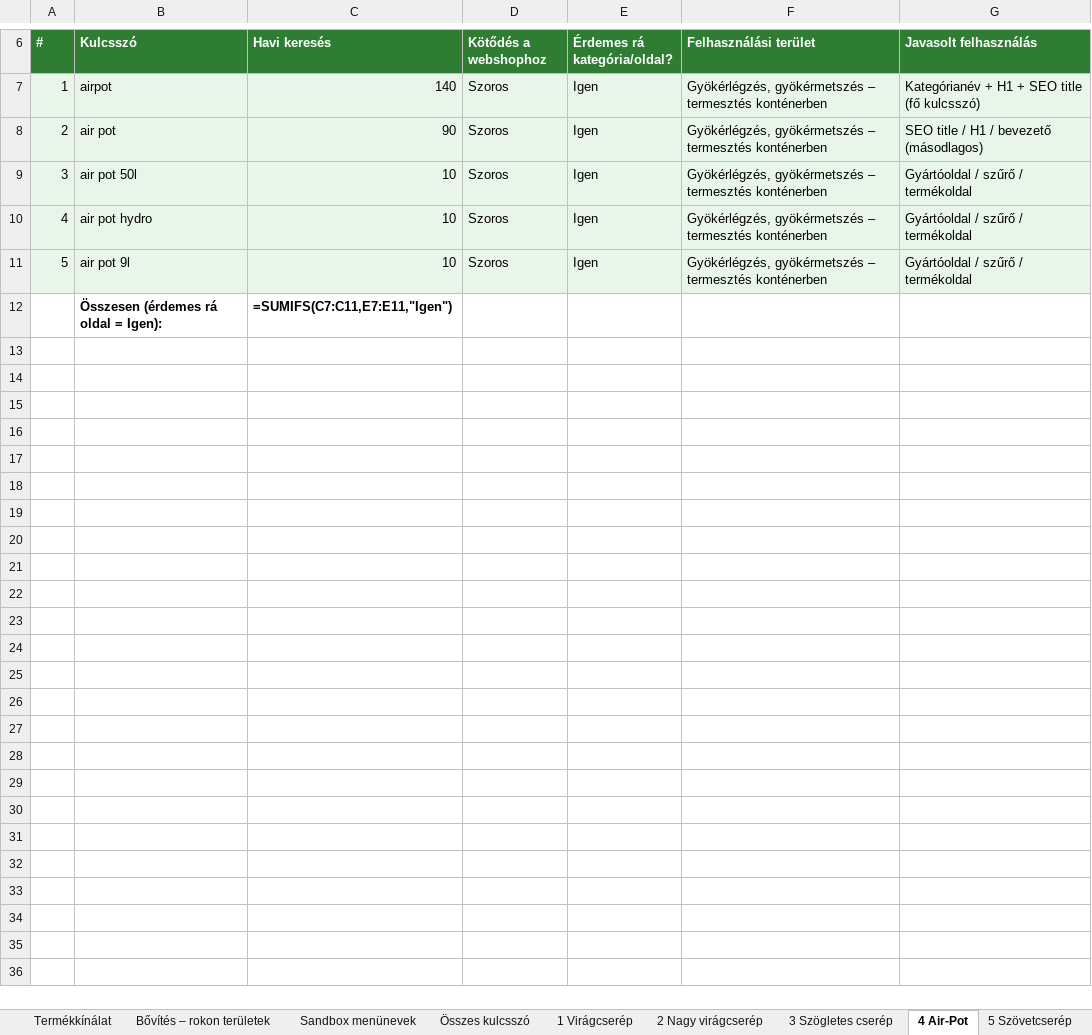
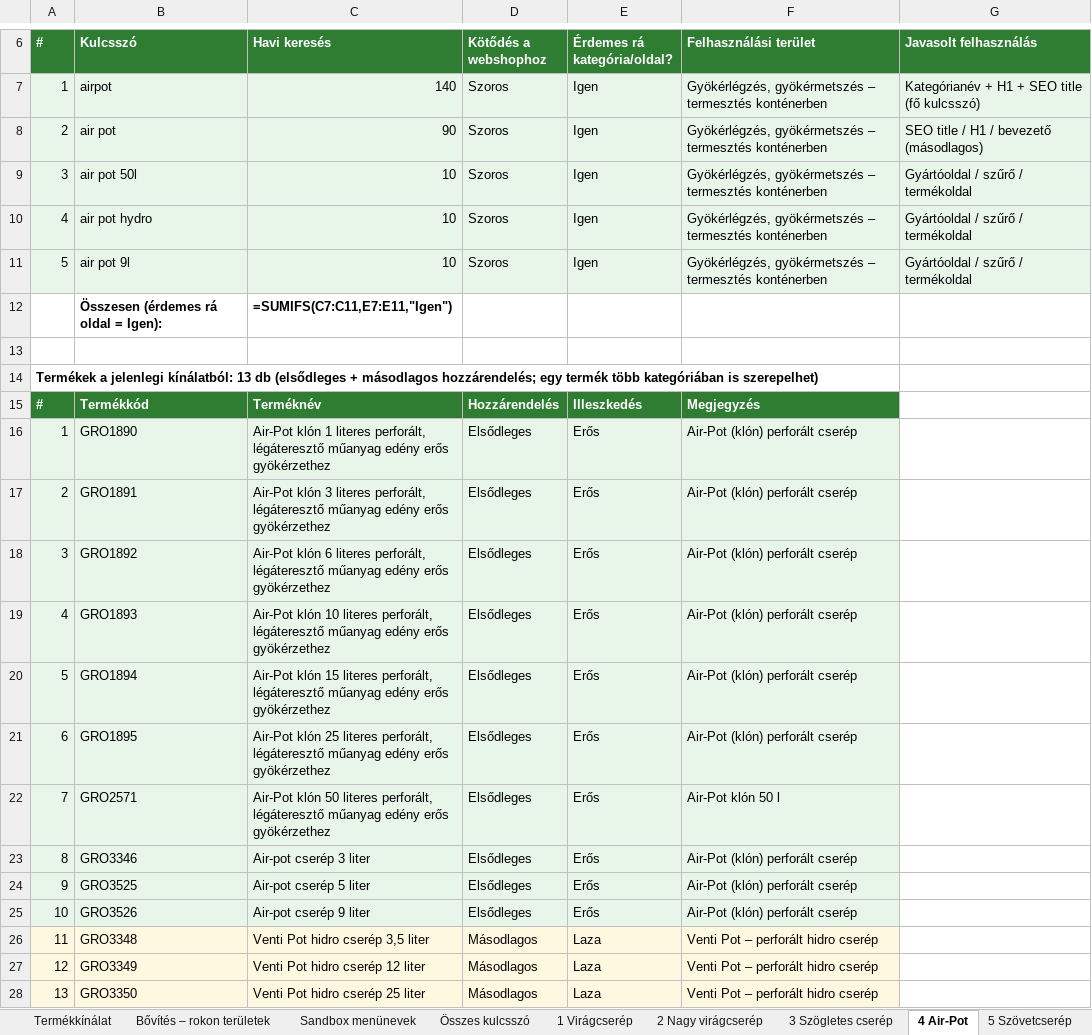
Before and after one commit to sutogaborurbangarden-code/shoprenter-auto-claude-code-kategoria-javitas, an Excel workbook: kulcsszokutatas/babylon/Babylon_Cserep_talca_kulcsszokutatas.xlsx, sheet 4 Air-Pot, drawn as a sheet; only a part is shown, gaps mark what is left out; values as stored, in another font and other column widths than the file's, no borders; formulas without a stored value are shown as written; the diff names each change by its address in the sheet, - before the commit and + after, or states it on an @@ line.

```diff
--- a/kulcsszokutatas/babylon/Babylon_Cserep_talca_kulcsszokutatas.xlsx (sheet 4 Air-Pot)
+++ b/kulcsszokutatas/babylon/Babylon_Cserep_talca_kulcsszokutatas.xlsx (sheet 4 Air-Pot)
+row 13: (empty)
+row 14: Termékek a jelenlegi kínálatból: 13 db (elsődleges + másodlagos hozzárendelés; egy termék több kategóriában is szerepelhet)
+row 15: # | Termékkód | Terméknév | Hozzárendelés | Illeszkedés | Megjegyzés
+row 16: 1 | GRO1890 | Air-Pot klón 1 literes perforált, légáteresztő műanyag edény erős gyökérzethez | Elsődleges | Erős | Air-Pot (klón) perforált cserép
+row 17: 2 | GRO1891 | Air-Pot klón 3 literes perforált, légáteresztő műanyag edény erős gyökérzethez | Elsődleges | Erős | Air-Pot (klón) perforált cserép
+row 18: 3 | GRO1892 | Air-Pot klón 6 literes perforált, légáteresztő műanyag edény erős gyökérzethez | Elsődleges | Erős | Air-Pot (klón) perforált cserép
+row 19: 4 | GRO1893 | Air-Pot klón 10 literes perforált, légáteresztő műanyag edény erős gyökérzethez | Elsődleges | Erős | Air-Pot (klón) perforált cserép
+row 20: 5 | GRO1894 | Air-Pot klón 15 literes perforált, légáteresztő műanyag edény erős gyökérzethez | Elsődleges | Erős | Air-Pot (klón) perforált cserép
+row 21: 6 | GRO1895 | Air-Pot klón 25 literes perforált, légáteresztő műanyag edény erős gyökérzethez | Elsődleges | Erős | Air-Pot (klón) perforált cserép
+row 22: 7 | GRO2571 | Air-Pot klón 50 literes perforált, légáteresztő műanyag edény erős gyökérzethez | Elsődleges | Erős | Air-Pot klón 50 l
+row 23: 8 | GRO3346 | Air-pot cserép 3 liter | Elsődleges | Erős | Air-Pot (klón) perforált cserép
+row 24: 9 | GRO3525 | Air-pot cserép 5 liter | Elsődleges | Erős | Air-Pot (klón) perforált cserép
+row 25: 10 | GRO3526 | Air-pot cserép 9 liter | Elsődleges | Erős | Air-Pot (klón) perforált cserép
+row 26: 11 | GRO3348 | Venti Pot hidro cserép 3,5 liter | Másodlagos | Laza | Venti Pot – perforált hidro cserép
+row 27: 12 | GRO3349 | Venti Pot hidro cserép 12 liter | Másodlagos | Laza | Venti Pot – perforált hidro cserép
+row 28: 13 | GRO3350 | Venti Pot hidro cserép 25 liter | Másodlagos | Laza | Venti Pot – perforált hidro cserép
```
Also changed, not shown: sheet Termékkínálat, sheet 6 Cserépalátét, sheet 7 Tálca, sheet 1 Virágcserép, sheet 5 Szövetcserép, sheet 2 Nagy virágcserép, 5 more sheets, other sheet tabs, 7 other files.
